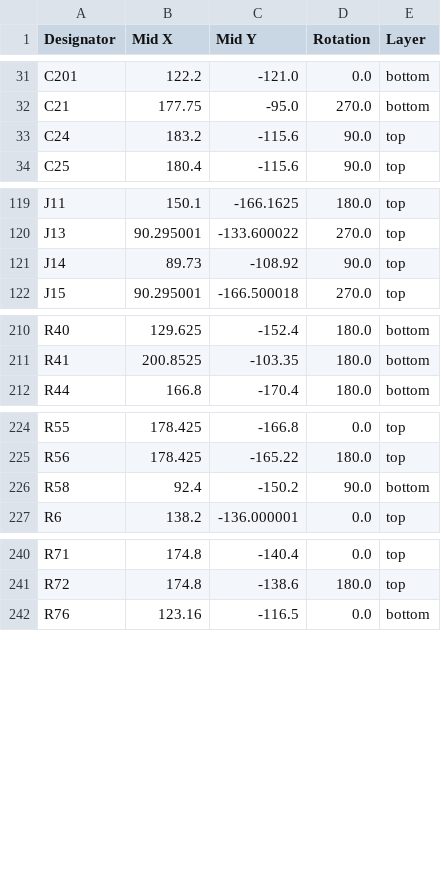
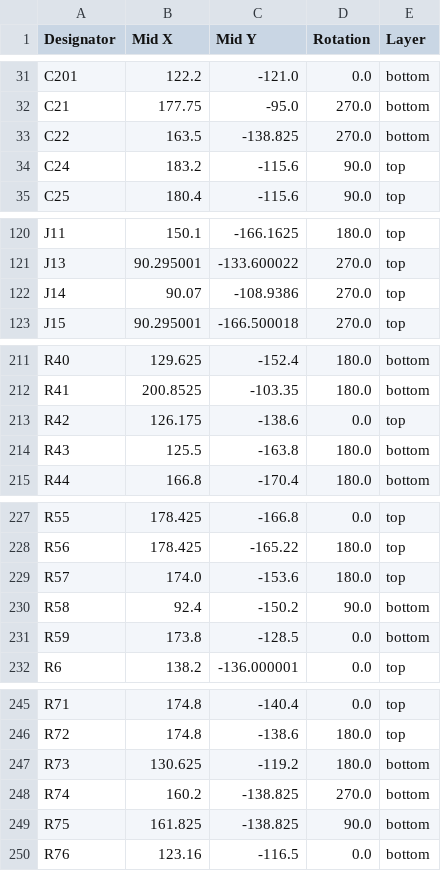
Before and after one commit to RoboJackets/robocup-pcb, a CSV file: boards/on-robot/kicad/motorboard-v1.0/production/positions.csv, drawn as a sheet; only a part is shown, gaps mark what is left out; the diff covers the shown part only.

Commit message:
updated connector position?

```diff
--- a/boards/on-robot/kicad/motorboard-v1.0/production/positions.csv
+++ b/boards/on-robot/kicad/motorboard-v1.0/production/positions.csv
@@ -32,2 +32,3 @@ C201,122.2,-121.0,0.0,bottom
 C21,177.75,-95.0,270.0,bottom
+C22,163.5,-138.825,270.0,bottom
 C24,183.2,-115.6,90.0,top
@@ -120,3 +121,3 @@ J11,150.1,-166.1625,180.0,top
 J13,90.295001,-133.600022,270.0,top
-J14,89.73,-108.92,90.0,top
+J14,90.07,-108.9386,270.0,top
 J15,90.295001,-166.500018,270.0,top
@@ -211,2 +212,4 @@ R40,129.625,-152.4,180.0,bottom
 R41,200.8525,-103.35,180.0,bottom
+R42,126.175,-138.6,0.0,top
+R43,125.5,-163.8,180.0,bottom
 R44,166.8,-170.4,180.0,bottom
@@ -225,3 +228,5 @@ R55,178.425,-166.8,0.0,top
 R56,178.425,-165.22,180.0,top
+R57,174.0,-153.6,180.0,top
 R58,92.4,-150.2,90.0,bottom
+R59,173.8,-128.5,0.0,bottom
 R6,138.2,-136.000001,0.0,top
@@ -241,2 +246,5 @@ R71,174.8,-140.4,0.0,top
 R72,174.8,-138.6,180.0,top
+R73,130.625,-119.2,180.0,bottom
+R74,160.2,-138.825,270.0,bottom
+R75,161.825,-138.825,90.0,bottom
 R76,123.16,-116.5,0.0,bottom
```
Also changed, not shown: 1 edited cell elsewhere in this file, boards/on-robot/kicad/motorboard-v1.0/production/bom.csv, boards/on-robot/kicad/motorboard-v1.0/production/designators.csv, 13 other files.
